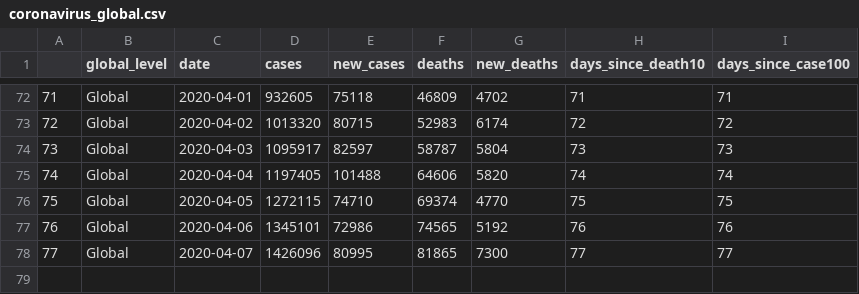
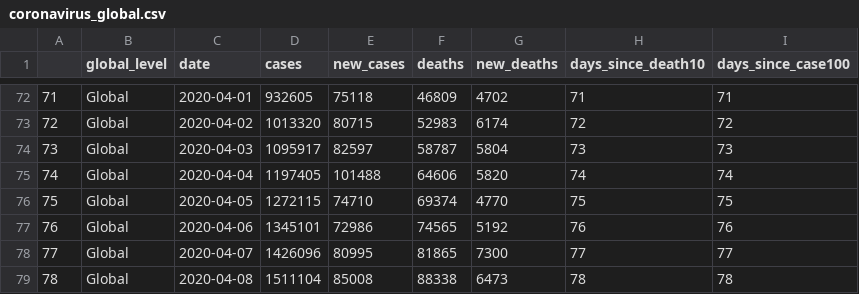
Before and after one commit to eparker12/nCoV_tracker, a CSV file: input_data/coronavirus_global.csv, drawn as a sheet; only a part is shown, gaps mark what is left out; the diff names each change by its address in the sheet, - before the commit and + after, or states it on an @@ line.

```diff
--- a/input_data/coronavirus_global.csv
+++ b/input_data/coronavirus_global.csv
+row 79: 78 | Global | 2020-04-08 | 1511104 | 85008 | 88338 | 6473 | 78 | 78
```
Also changed, not shown: input_data/coronavirus_continent.csv, input_data/coronavirus_today.csv, 4 other files.
